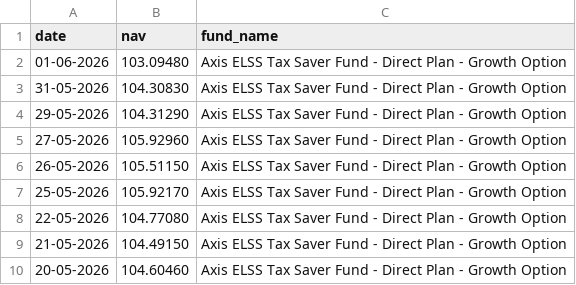
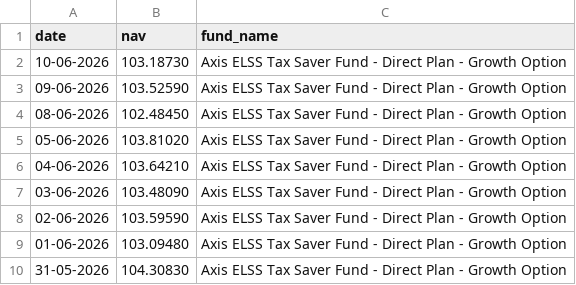
Before and after one commit to rohitmurthy2803/mutual_fund_analytics, a CSV file: data/raw/ICICI_Bluechip_nav.csv, drawn as a sheet; only a part is shown; the shorter side is filled out with more unchanged rows; the diff names each change by its address in the sheet, - before the commit and + after, or states it on an @@ line.

```diff
--- a/data/raw/ICICI_Bluechip_nav.csv
+++ b/data/raw/ICICI_Bluechip_nav.csv
+row 2: 10-06-2026 | 103.18730 | Axis ELSS Tax Saver Fund - Direct Plan - Growth Option
+row 3: 09-06-2026 | 103.52590 | Axis ELSS Tax Saver Fund - Direct Plan - Growth Option
+row 4: 08-06-2026 | 102.48450 | Axis ELSS Tax Saver Fund - Direct Plan - Growth Option
+row 5: 05-06-2026 | 103.81020 | Axis ELSS Tax Saver Fund - Direct Plan - Growth Option
+row 6: 04-06-2026 | 103.64210 | Axis ELSS Tax Saver Fund - Direct Plan - Growth Option
+row 7: 03-06-2026 | 103.48090 | Axis ELSS Tax Saver Fund - Direct Plan - Growth Option
+row 8: 02-06-2026 | 103.59590 | Axis ELSS Tax Saver Fund - Direct Plan - Growth Option
```
Also changed, not shown: data/raw/Axis_Bluechip_nav.csv, data/raw/HDFC_Top100_Direct_nav.csv, 17 other files.
